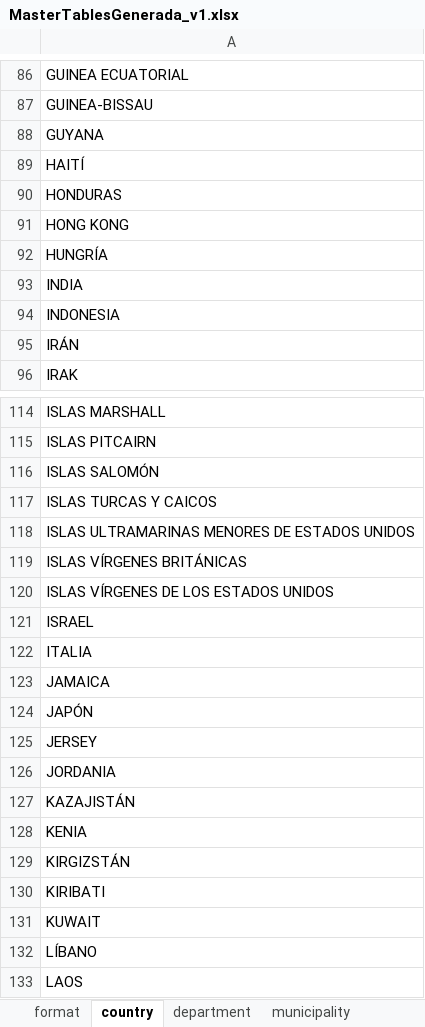
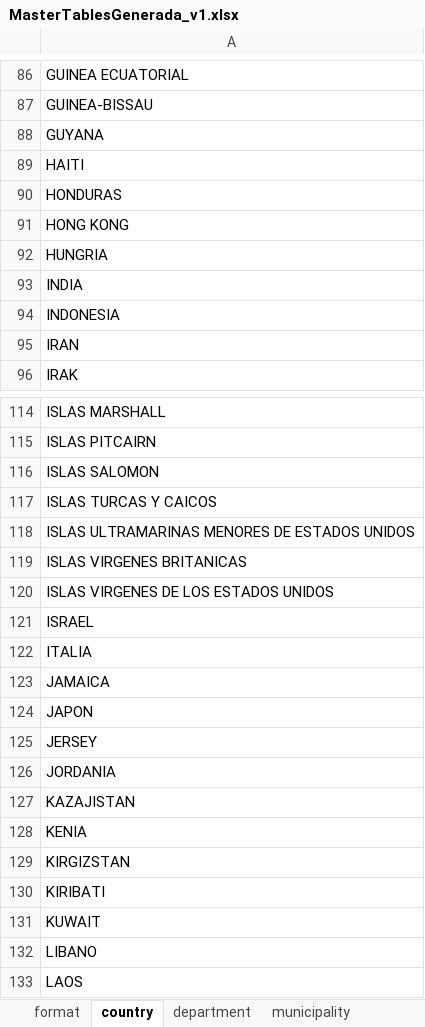
Before and after one commit to Bioacustica/Ecoacoustic_bank, an Excel workbook: apidev/MasterTablesGenerada_v1.xlsx, sheet country, drawn as a sheet; only a part is shown, gaps mark what is left out; values as stored, in another font and other column widths than the file's, no borders; the diff covers the shown part only; the diff names each change by its address in the sheet, - before the commit and + after, or states it on an @@ line.

```diff
--- a/apidev/MasterTablesGenerada_v1.xlsx (sheet country)
+++ b/apidev/MasterTablesGenerada_v1.xlsx (sheet country)
-A89: HAITÍ
+A89: HAITI
-A92: HUNGRÍA
+A92: HUNGRIA
-A95: IRÁN
+A95: IRAN
-A116: ISLAS SALOMÓN
+A116: ISLAS SALOMON
-A119: ISLAS VÍRGENES BRITÁNICAS
+A119: ISLAS VIRGENES BRITANICAS
-A120: ISLAS VÍRGENES DE LOS ESTADOS UNIDOS
+A120: ISLAS VIRGENES DE LOS ESTADOS UNIDOS
-A124: JAPÓN
+A124: JAPON
-A127: KAZAJISTÁN
+A127: KAZAJISTAN
-A129: KIRGIZSTÁN
+A129: KIRGIZSTAN
-A132: LÍBANO
+A132: LIBANO
```
Also changed, not shown: 43 edited cells elsewhere in this sheet, sheet case, sheet season, sheet supply, sheet habitat, 20 other files.
